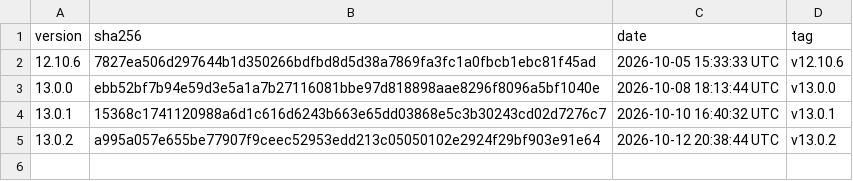
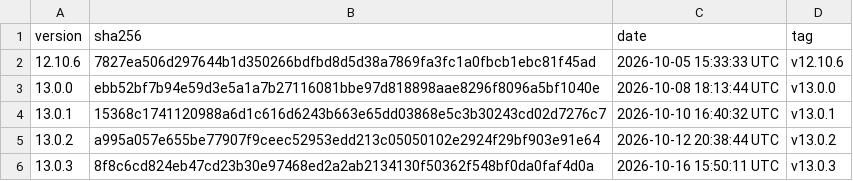
Before and after one commit to GoodSoftwares/Telegram, a CSV file: history.csv, drawn as a sheet.

```diff
--- a/history.csv
+++ b/history.csv
@@ -5 +5,2 @@ version,sha256,date,tag
 13.0.2,a995a057e655be77907f9ceec52953edd213c05050102e2924f29bf903e91e64,2026-10-12 20:38:44 UTC,v13.0.2
+13.0.3,8f8c6cd824eb47cd23b30e97468ed2a2ab2134130f50362f548bf0da0faf4d0a,2026-10-16 15:50:11 UTC,v13.0.3
```
Also changed, not shown: 2 other files.
